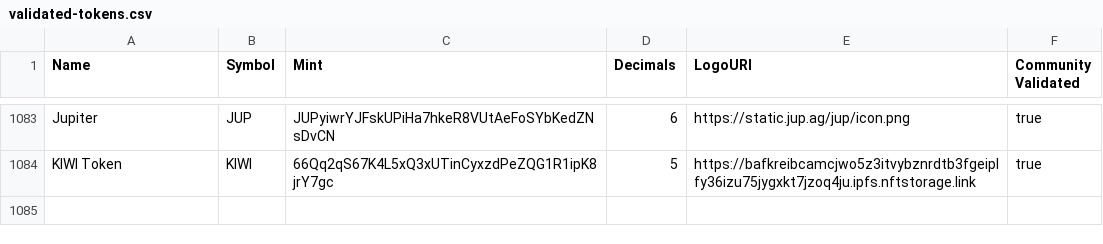
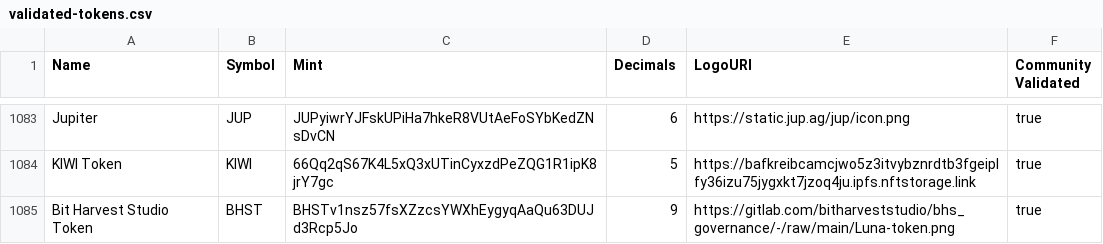
Before and after one commit to lakshay35/token-list, a CSV file: validated-tokens.csv, drawn as a sheet; only a part is shown, gaps mark what is left out.

Commit message:
Validate BHST - Bit Harvest Studio Token (#1480)
* Validate BHST - Bit Harvest Studio Token

* Update validated-tokens.csv

---------

Co-authored-by: mei <15177990+9yoi@users.noreply.github.com>

```diff
--- a/validated-tokens.csv
+++ b/validated-tokens.csv
@@ -1084 +1084,2 @@ Jupiter,JUP,JUPyiwrYJFskUPiHa7hkeR8VUtAeFoSYbKedZNsDvCN,6,https://static.jup.ag/
 KIWI Token,KIWI,66Qq2qS67K4L5xQ3xUTinCyxzdPeZQG1R1ipK8jrY7gc,5,https://bafkreibcamcjwo5z3itvybznrdtb3fgeiplfy36izu75jygxkt7jzoq4ju.ipfs.nftstorage.link,true
+Bit Harvest Studio Token,BHST,BHSTv1nsz57fsXZzcsYWXhEygyqAaQu63DUJd3Rcp5Jo,9,https://gitlab.com/bitharveststudio/bhs_governance/-/raw/main/Luna-token.png,true
```
